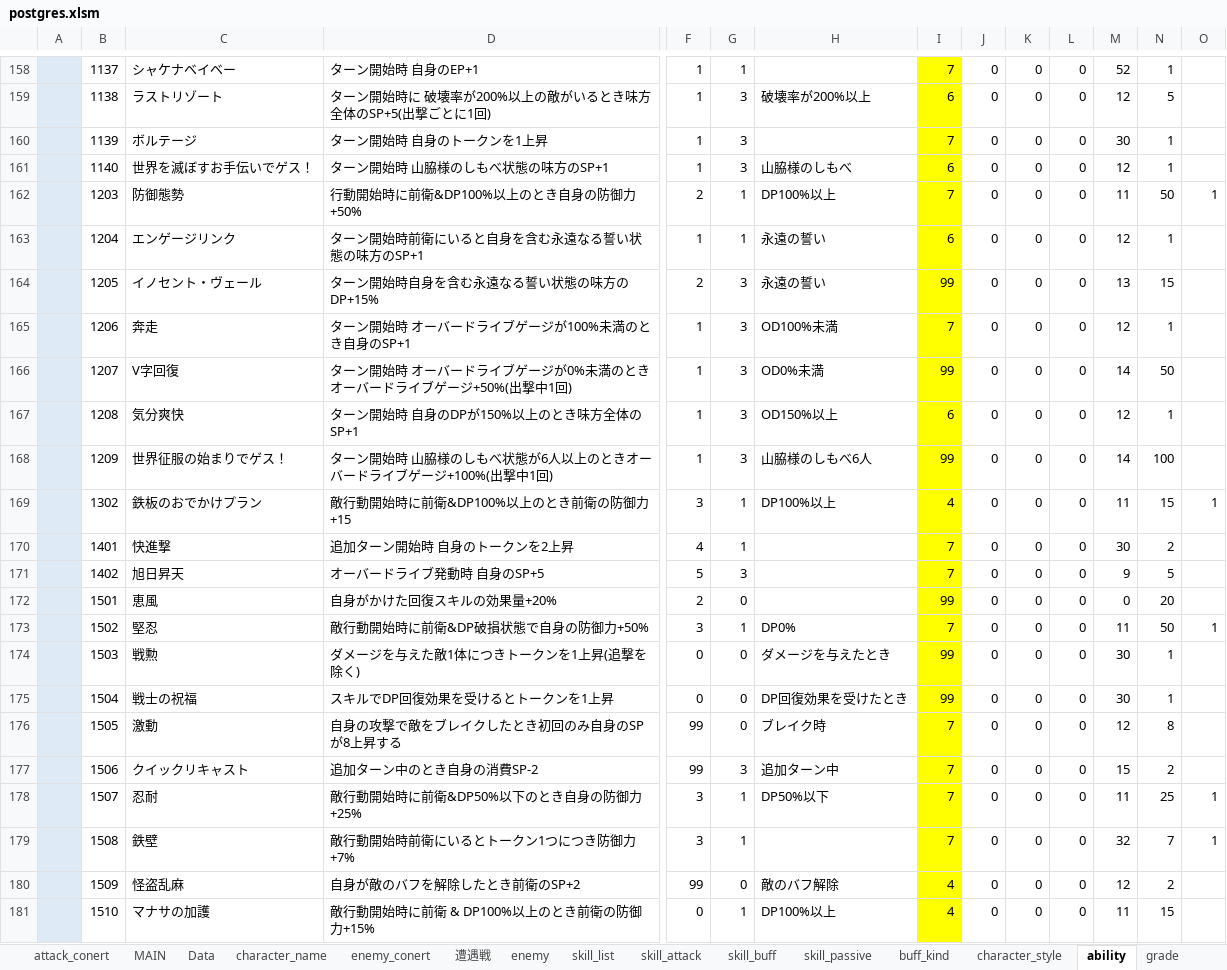
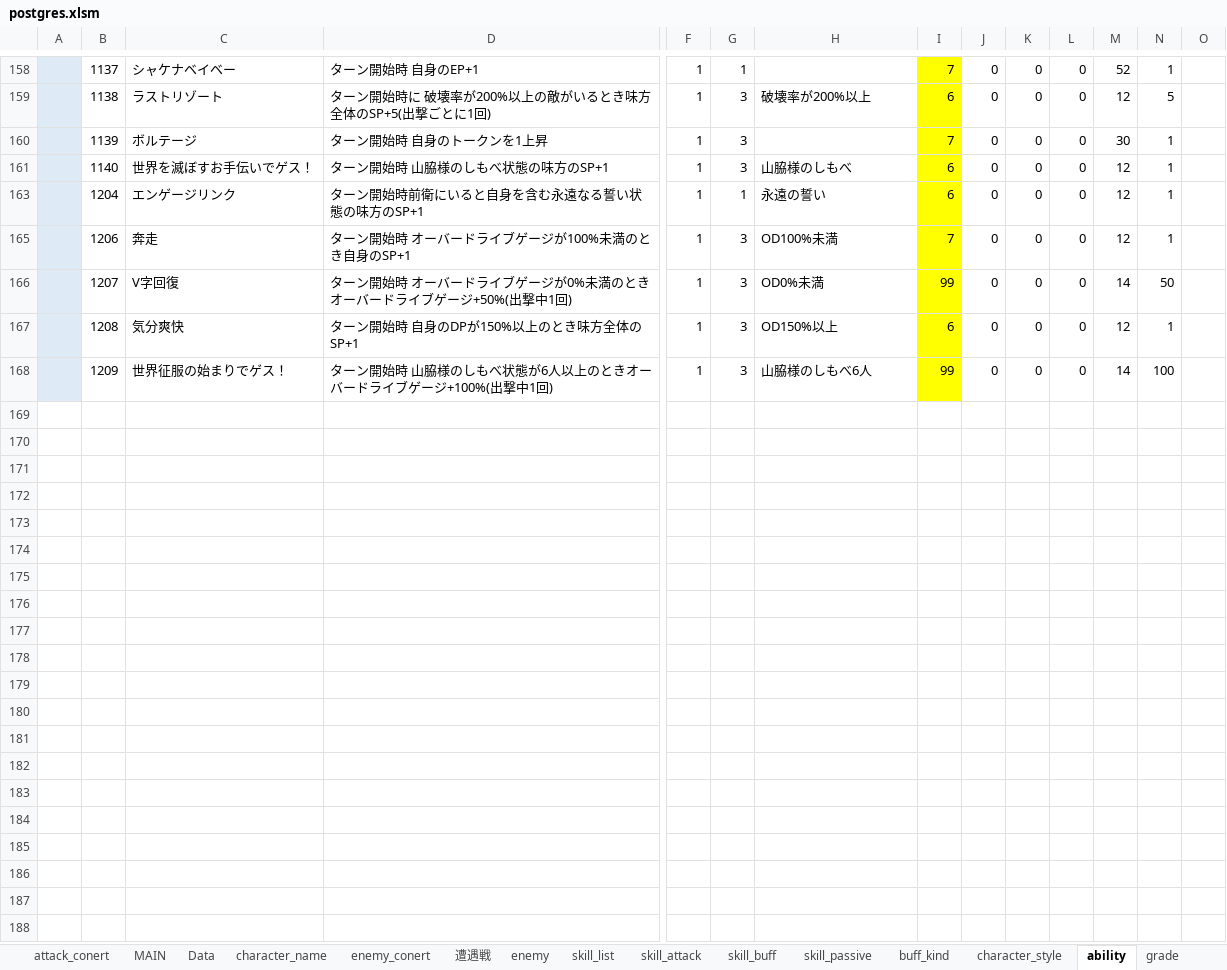
Before and after one commit to reliruleru00/hevburn, an Excel workbook: postgres.xlsm, sheet ability, drawn as a sheet; only a part is shown, gaps mark what is left out; values as stored, in another font and other column widths than the file's, no borders; charts and pictures not drawn; rows hold the shown columns only; the diff covers the shown part only; the diff names each change by its address in the sheet, - before the commit and + after, or states it on an @@ line.

```diff
--- a/postgres.xlsm (sheet ability)
+++ b/postgres.xlsm (sheet ability)
@@ row 162 hidden:  | 1203 | 防御態勢 | 行動開始時に前衛&DP100%以上のとき自身の防御力+50% | 2 | 1 | DP100%以上 | 7 | 0 | 0 | 0 | 11 | 50 | 1 @@
@@ row 164 hidden:  | 1205 | イノセント・ヴェール | ターン開始時自身を含む永遠なる誓い状態の味方のDP+15% | 2 | 3 | 永遠の誓い | 99 | 0 | 0 | 0 | 13 | 15 @@
@@ row 169 hidden:  | 1302 | 鉄板のおでかけプラン | 敵行動開始時に前衛&DP100%以上のとき前衛の防御力+15 | 3 | 1 | DP100%以上 | 4 | 0 | 0 | 0 | 11 | 15 | 1 @@
@@ row 170 hidden:  | 1401 | 快進撃 | 追加ターン開始時 自身のトークンを2上昇 | 4 | 1 |  | 7 | 0 | 0 | 0 | 30 | 2 @@
@@ row 171 hidden:  | 1402 | 旭日昇天 | オーバードライブ発動時 自身のSP+5 | 5 | 3 |  | 7 | 0 | 0 | 0 | 9 | 5 @@
@@ row 172 hidden:  | 1501 | 恵風 | 自身がかけた回復スキルの効果量+20% | 2 | 0 |  | 99 | 0 | 0 | 0 | 0 | 20 @@
@@ row 173 hidden:  | 1502 | 堅忍 | 敵行動開始時に前衛&DP破損状態で自身の防御力+50% | 3 | 1 | DP0% | 7 | 0 | 0 | 0 | 11 | 50 | 1 @@
@@ row 174 hidden:  | 1503 | 戦勲 | ダメージを与えた敵1体につきトークンを1上昇(追撃を除く) | 0 | 0 | ダメージを与えたとき | 99 | 0 | 0 | 0 | 30 | 1 @@
@@ row 175 hidden:  | 1504 | 戦士の祝福 | スキルでDP回復効果を受けるとトークンを1上昇 | 0 | 0 | DP回復効果を受けたとき | 99 | 0 | 0 | 0 | 30 | 1 @@
@@ row 176 hidden:  | 1505 | 激動 | 自身の攻撃で敵をブレイクしたとき初回のみ自身のSPが8上昇する | 99 | 0 | ブレイク時 | 7 | 0 | 0 | 0 | 12 | 8 @@
@@ row 177 hidden:  | 1506 | クイックリキャスト | 追加ターン中のとき自身の消費SP-2 | 99 | 3 | 追加ターン中 | 7 | 0 | 0 | 0 | 15 | 2 @@
@@ row 178 hidden:  | 1507 | 忍耐 | 敵行動開始時に前衛&DP50%以下のとき自身の防御力+25% | 3 | 1 | DP50%以下 | 7 | 0 | 0 | 0 | 11 | 25 | 1 @@
@@ row 179 hidden:  | 1508 | 鉄壁 | 敵行動開始時前衛にいるとトークン1つにつき防御力+7% | 3 | 1 |  | 7 | 0 | 0 | 0 | 32 | 7 | 1 @@
@@ row 180 hidden:  | 1509 | 怪盗乱麻 | 自身が敵のバフを解除したとき前衛のSP+2 | 99 | 0 | 敵のバフ解除 | 4 | 0 | 0 | 0 | 12 | 2 @@
@@ row 181 hidden:  | 1510 | マナサの加護 | 敵行動開始時に前衛 & DP100%以上のとき前衛の防御力+15% | 0 | 1 | DP100%以上 | 4 | 0 | 0 | 0 | 11 | 15 @@
```
Also changed, not shown: 1 removed row and 75 hidden or unhidden rows elsewhere in this sheet, sheet enemy, hidden cells, 2 other files.
